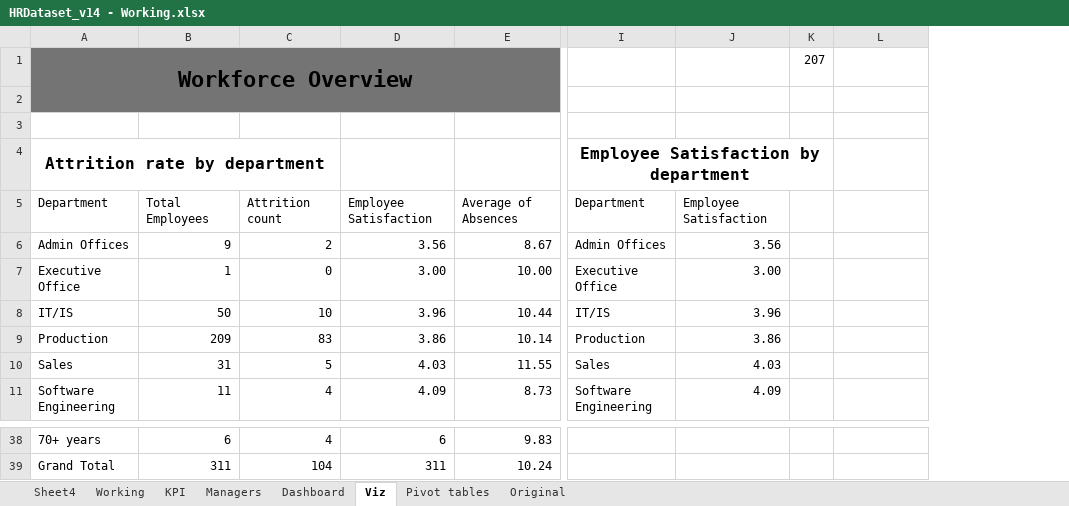
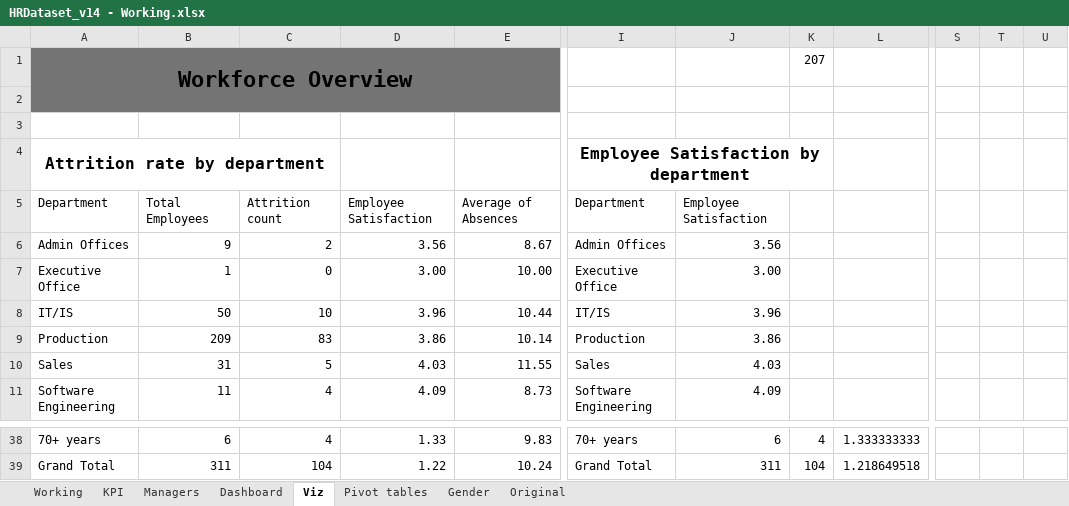
Before and after one commit to ParthamSolanki/Data-Analyst-Portfolio-Projects, an Excel workbook: Excel/HRDataset_v14 - Working.xlsx, sheet Viz, drawn as a sheet; only a part is shown, gaps mark what is left out; values as stored, in another font and other column widths than the file's, no borders; charts and pictures not drawn; the diff covers the shown part only; the diff names each change by its address in the sheet, - before the commit and + after, or states it on an @@ line.

```diff
--- a/Excel/HRDataset_v14 - Working.xlsx (sheet Viz)
+++ b/Excel/HRDataset_v14 - Working.xlsx (sheet Viz)
-sheet tab: Sheet4
+sheet tab: Gender
@@ sheet tab order changed: Working | KPI | Managers | Dashboard | Viz | Pivot tables | Gender | Original @@
+column S, empty
+column T, empty
+column U, empty
-D38: 6
+D38: 1.33
-I38: (empty)
+I38: 70+ years
-J38: (empty)
+J38: 6
-K38: (empty)
+K38: 4
-L38: (empty)
+L38: 1.333333333
-D39: 311
+D39: 1.22
-I39: (empty)
+I39: Grand Total
-J39: (empty)
+J39: 311
-K39: (empty)
+K39: 104
-L39: (empty)
+L39: 1.218649518
```
Also changed, not shown: 32 edited cells elsewhere in this sheet, sheet Gender, sheet Pivot tables, sheet KPI, sheet Dashboard, charts or pictures, 1 other file.
